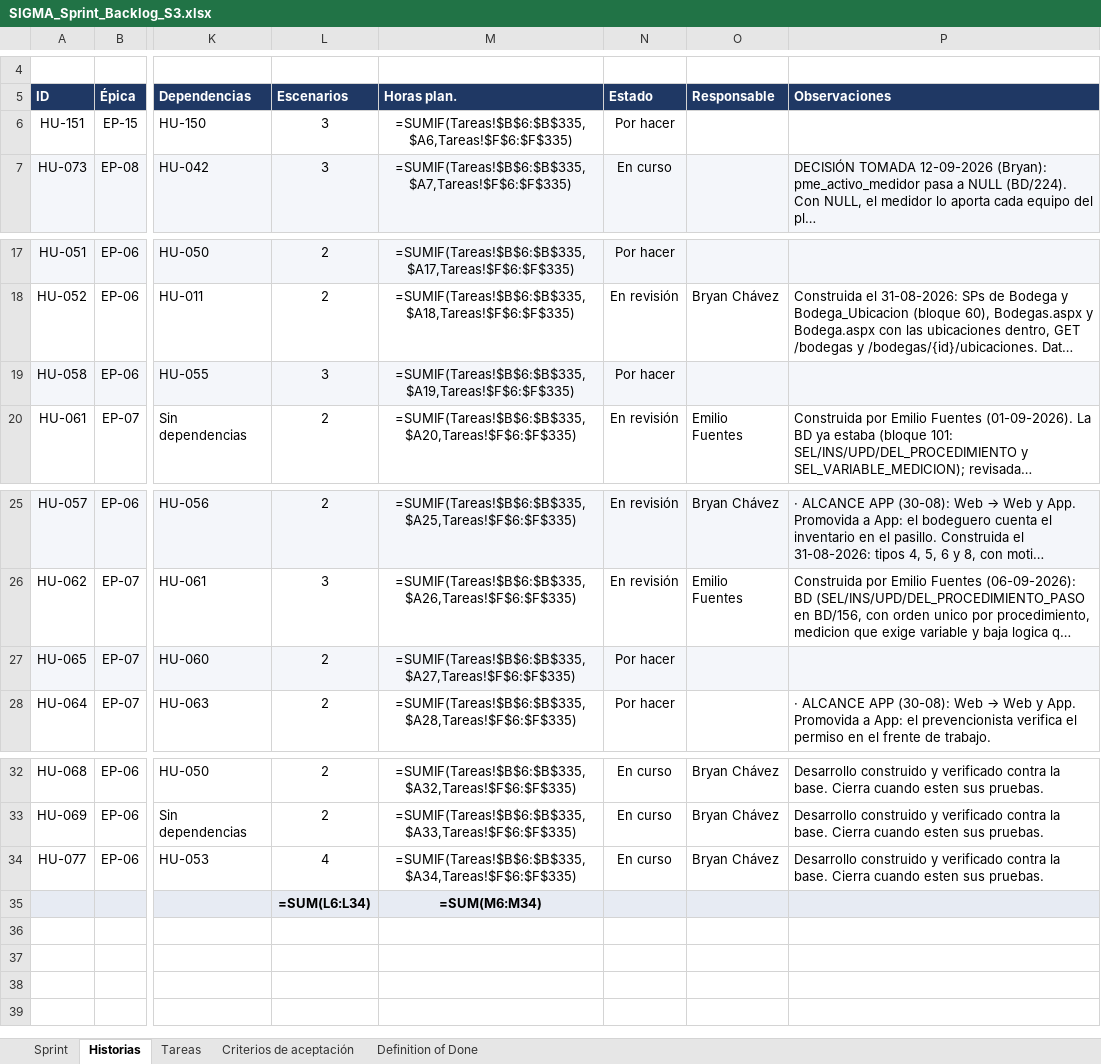
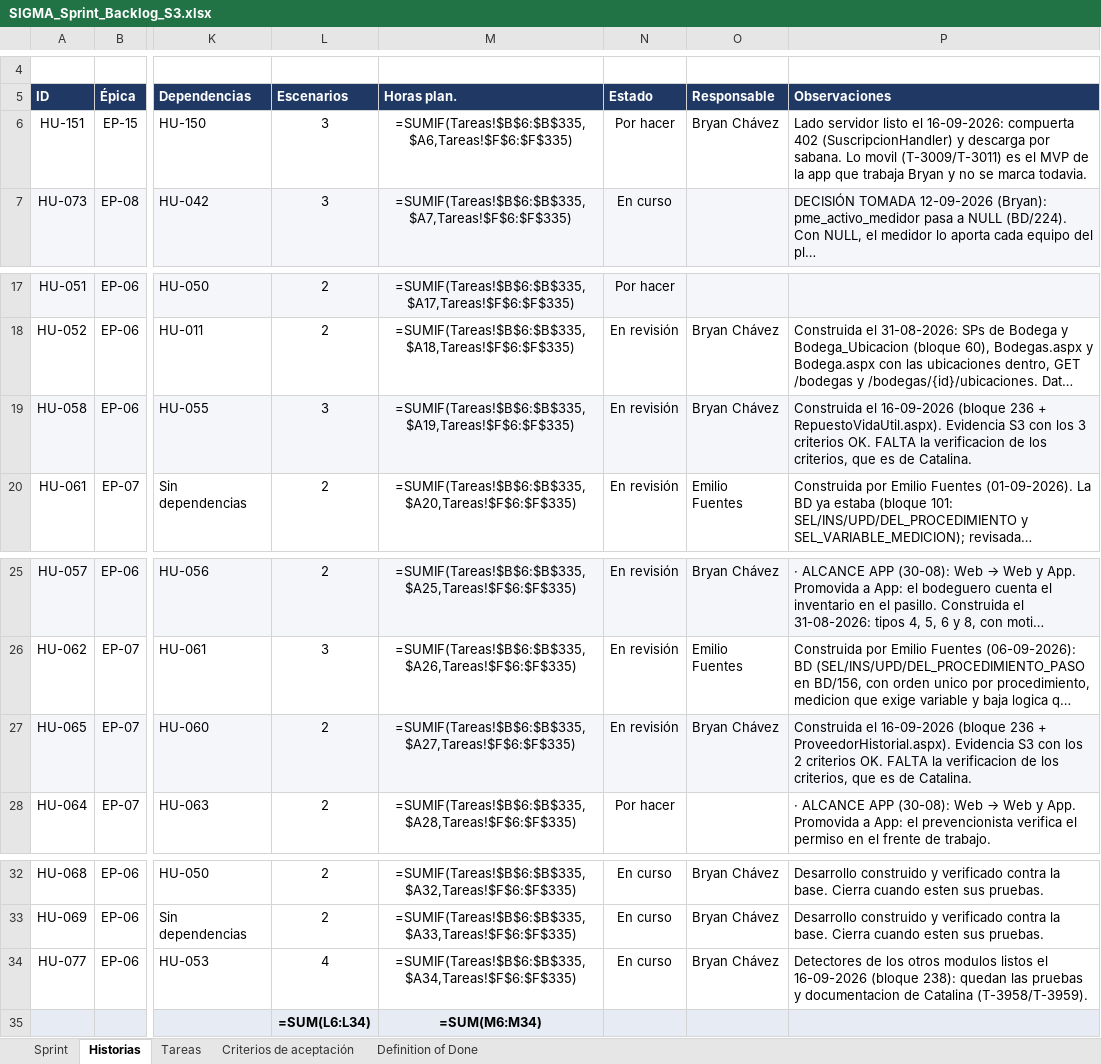
Before and after one commit to CodigoCreativoCL/SIGMA, an Excel workbook: Fase 2/Sprint Backlogs/SIGMA_Sprint_Backlog_S3.xlsx, sheet Historias, drawn as a sheet; only a part is shown, gaps mark what is left out; long unchanged cells end in …; values as stored, in another font and other column widths than the file's, no borders; formulas without a stored value are shown as written; conditional formats not drawn; the diff names each change by its address in the sheet, - before the commit and + after, or states it on an @@ line.

```diff
--- a/Fase 2/Sprint Backlogs/SIGMA_Sprint_Backlog_S3.xlsx (sheet Historias)
+++ b/Fase 2/Sprint Backlogs/SIGMA_Sprint_Backlog_S3.xlsx (sheet Historias)
-O6 (Responsable): (empty)
+O6 (Responsable): Bryan Chávez
-P6 (Observaciones): (empty)
+P6 (Observaciones): Lado servidor listo el 16-09-2026: compuerta 402 (SuscripcionHandler) y descarga por sabana. Lo movil (T-3009/T-3011) es el MVP de la app que trabaja Bryan y no se marca todavia.
-N19 (Estado): Por hacer
+N19 (Estado): En revisión
-O19 (Responsable): (empty)
+O19 (Responsable): Bryan Chávez
-P19 (Observaciones): (empty)
+P19 (Observaciones): Construida el 16-09-2026 (bloque 236 + RepuestoVidaUtil.aspx). Evidencia S3 con los 3 criterios OK. FALTA la verificacion de los criterios, que es de Catalina.
-N27 (Estado): Por hacer
+N27 (Estado): En revisión
-O27 (Responsable): (empty)
+O27 (Responsable): Bryan Chávez
-P27 (Observaciones): (empty)
+P27 (Observaciones): Construida el 16-09-2026 (bloque 236 + ProveedorHistorial.aspx). Evidencia S3 con los 2 criterios OK. FALTA la verificacion de los criterios, que es de Catalina.
-P34 (Observaciones): Desarrollo construido y verificado contra la base. Cierra cuando esten sus pruebas.
+P34 (Observaciones): Detectores de los otros modulos listos el 16-09-2026 (bloque 238): quedan las pruebas y documentacion de Catalina (T-3958/T-3959).
```
Also changed, not shown: sheet Tareas, sheet Criterios de aceptación, hidden cells, 29 other files.
